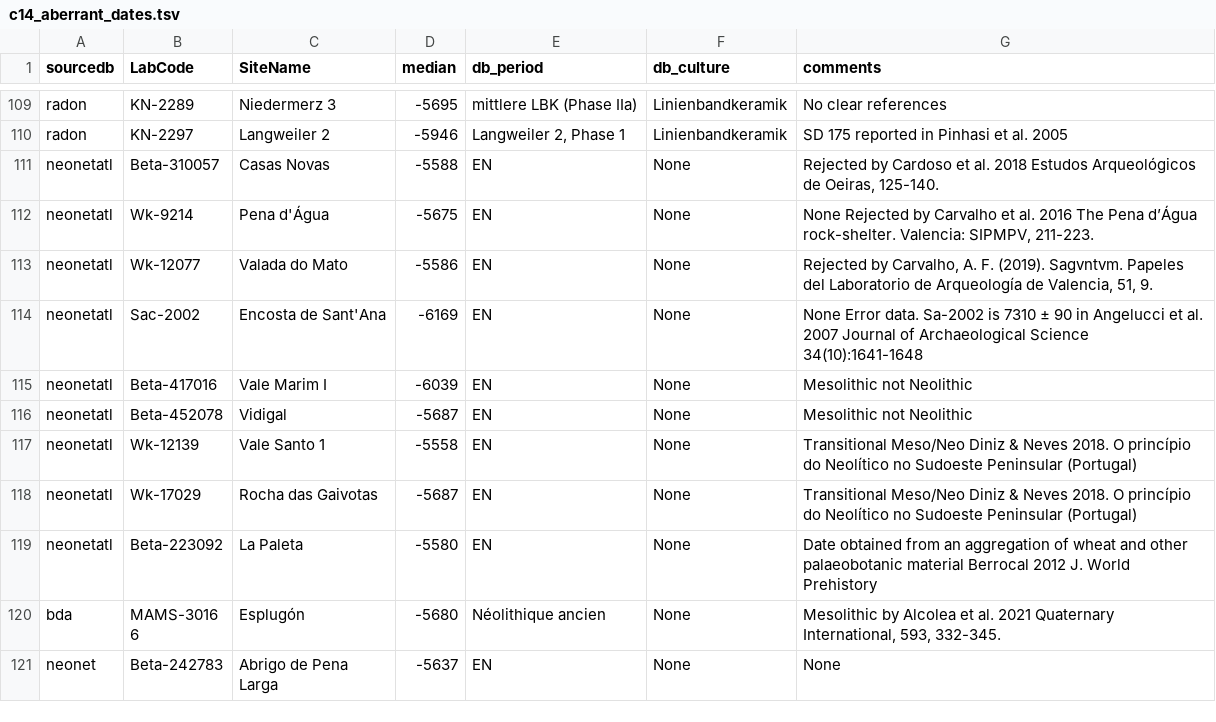
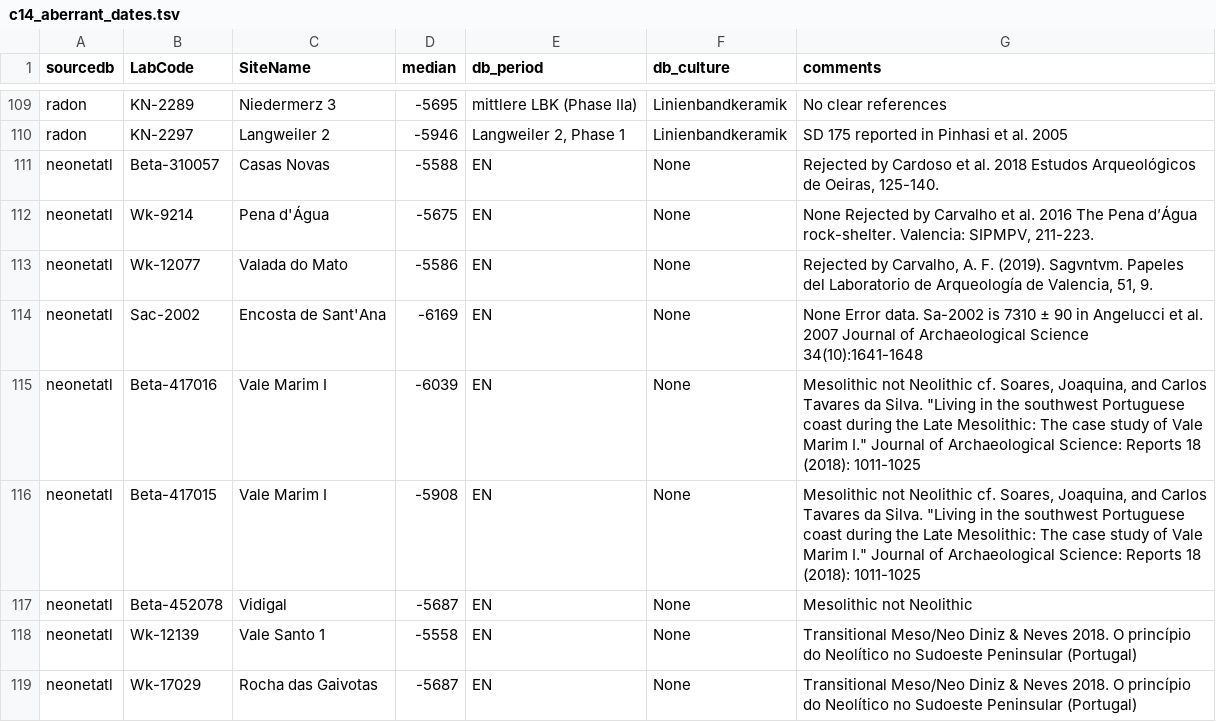
Before and after one commit to zoometh/neonet, a TSV file: inst/extdata/c14_aberrant_dates.tsv, drawn as a sheet; only a part is shown, gaps mark what is left out; the shorter side is filled out with more unchanged rows.

```diff
--- a/inst/extdata/c14_aberrant_dates.tsv
+++ b/inst/extdata/c14_aberrant_dates.tsv
@@ -114,3 +114,4 @@ neonetatl	Wk-12077	Valada do Mato	-5586	EN	None	Rejected by Carvalho, A. F. (201
 neonetatl	Sac-2002	Encosta de Sant'Ana	-6169	EN	None	None Error data. Sa-2002 is 7310 ± 90 in Angelucci et al. 2007 Journal of Archaeological Science 34(10):1641-1648
-neonetatl	Beta-417016	Vale Marim I	-6039	EN	None	Mesolithic not Neolithic
+neonetatl	Beta-417016	Vale Marim I	-6039	EN	None	Mesolithic not Neolithic cf. Soares, Joaquina, and Carlos Tavares da Silva. "Living in the southwest Portuguese coast during the Late Mesolithic: The case study of Vale Marim I." Journal of Archaeological Science: Reports 18 (2018): 1011-1025
+neonetatl	Beta-417015	Vale Marim I	-5908	EN	None	Mesolithic not Neolithic cf. Soares, Joaquina, and Carlos Tavares da Silva. "Living in the southwest Portuguese coast during the Late Mesolithic: The case study of Vale Marim I." Journal of Archaeological Science: Reports 18 (2018): 1011-1025
 neonetatl	Beta-452078	Vidigal	-5687	EN	None	Mesolithic not Neolithic
```
Also changed, not shown: 3 other files.
